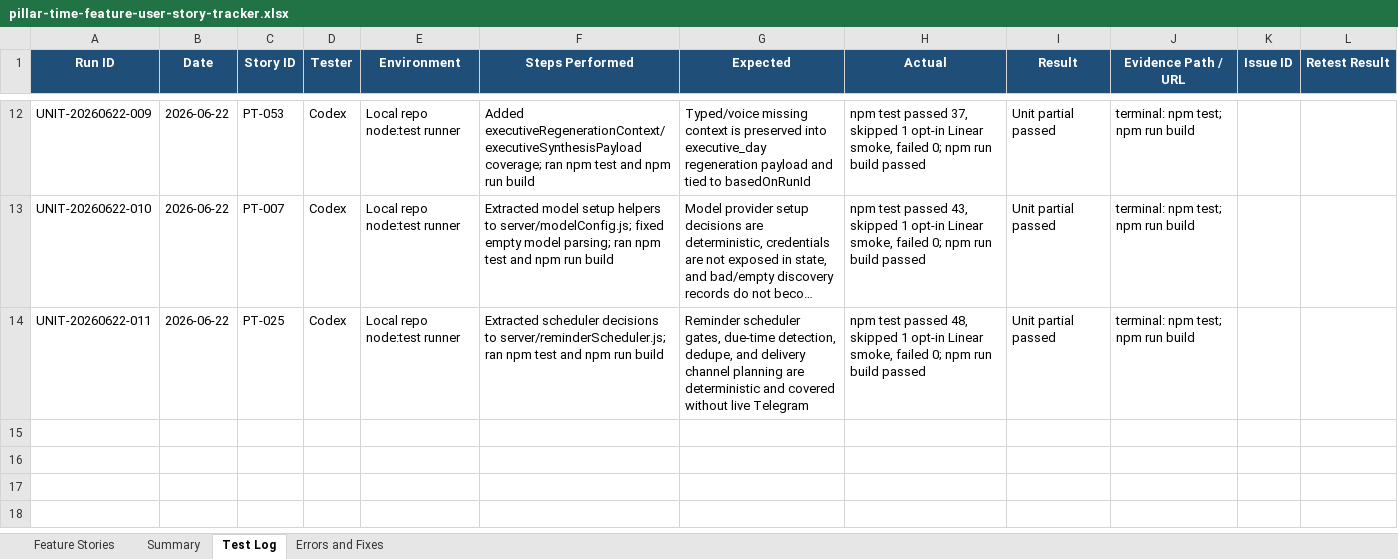
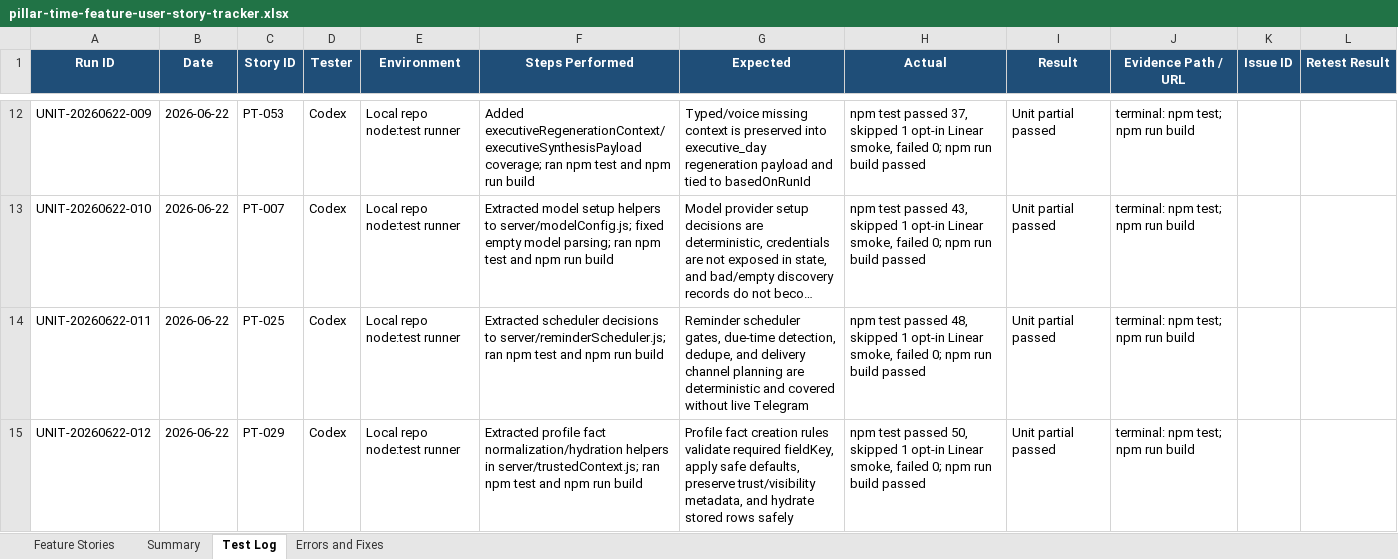
Before and after one commit to Transformation-Agency/pillar-time, an Excel workbook: docs/pillar-time-feature-user-story-tracker.xlsx, sheet Test Log, drawn as a sheet; only a part is shown, gaps mark what is left out; long unchanged cells end in …; values as stored, in another font and other column widths than the file's, no borders; the diff names each change by its address in the sheet, - before the commit and + after, or states it on an @@ line.

Commit message:
Add trusted profile fact tests

```diff
--- a/docs/pillar-time-feature-user-story-tracker.xlsx (sheet Test Log)
+++ b/docs/pillar-time-feature-user-story-tracker.xlsx (sheet Test Log)
+row 15: UNIT-20260622-012 | 2026-06-22 | PT-029 | Codex | Local repo node:test runner | Extracted profile fact normalization/hydration helpers in server/trustedContext.js; ran npm test and npm run build | Profile fact creation rules validate required fieldKey, apply safe defaults, preserve trust/visibility metadata, and hydrate stored rows safely | npm test passed 50, skipped 1 opt-in Linear smoke, failed 0; npm run build passed | Unit partial passed | terminal: npm test; npm run build
```
Also changed, not shown: sheet Feature Stories, sheet Summary, 3 other files.
